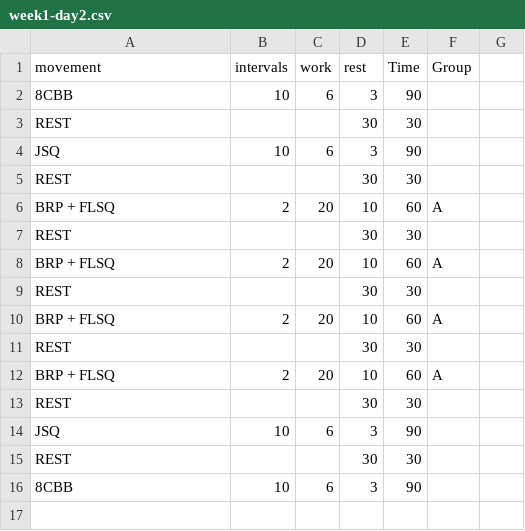
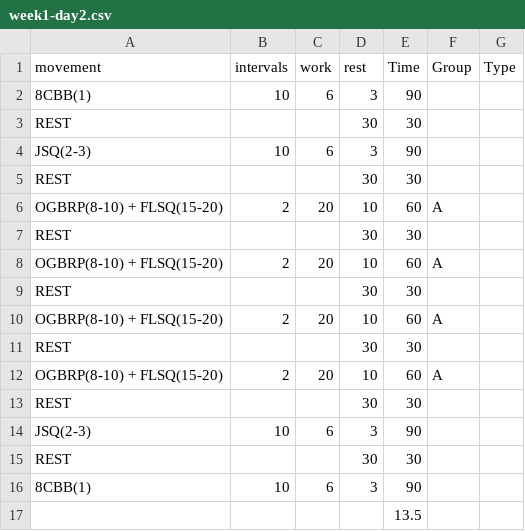
Before and after one commit to kdjordan/grhiit-app, a CSV file: workouts/csv/week1-day2.csv, drawn as a sheet; the diff names each change by its address in the sheet, - before the commit and + after, or states it on an @@ line.

```diff
--- a/workouts/csv/week1-day2.csv
+++ b/workouts/csv/week1-day2.csv
-G1: (empty)
+G1: Type
-A2 (movement): 8CBB
+A2 (movement): 8CBB(1)
-A4 (movement): JSQ
+A4 (movement): JSQ(2-3)
-A6 (movement): BRP + FLSQ
+A6 (movement): OGBRP(8-10) + FLSQ(15-20)
-A8 (movement): BRP + FLSQ
+A8 (movement): OGBRP(8-10) + FLSQ(15-20)
-A10 (movement): BRP + FLSQ
+A10 (movement): OGBRP(8-10) + FLSQ(15-20)
-A12 (movement): BRP + FLSQ
+A12 (movement): OGBRP(8-10) + FLSQ(15-20)
-A14 (movement): JSQ
+A14 (movement): JSQ(2-3)
-A16 (movement): 8CBB
+A16 (movement): 8CBB(1)
+row 17:  |  |  |  | 13.5
```
Also changed, not shown: workouts/csv/week1-day1.csv, workouts/csv/week1-day3.csv, 14 other files.
